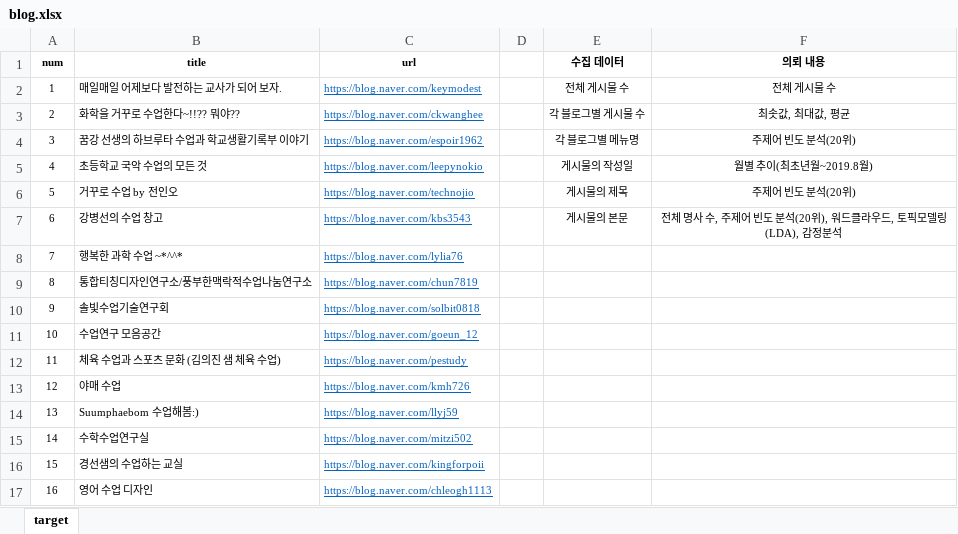
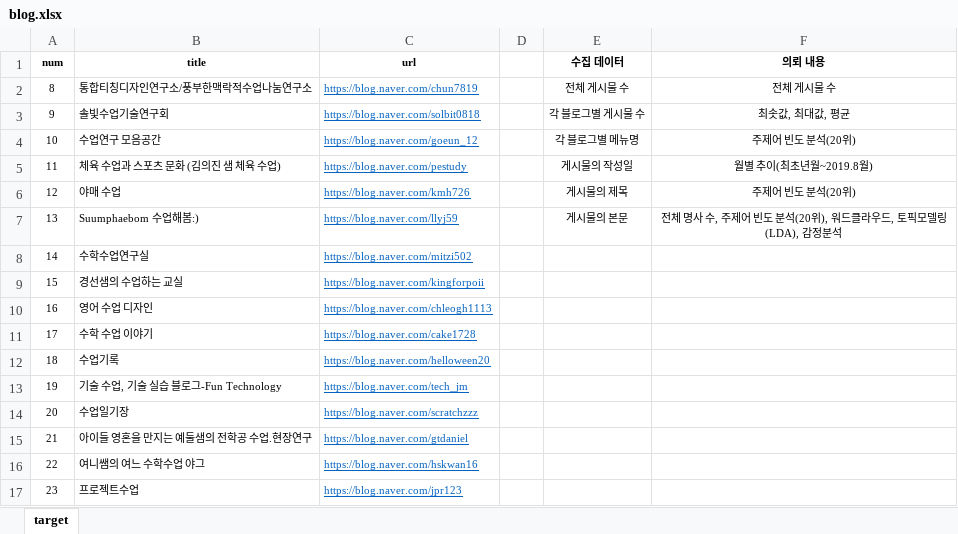
Before and after one commit to Shyunwook/naverBlogCrawl, an Excel workbook: blog.xlsx, sheet target, drawn as a sheet; only a part is shown; the shorter side is filled out with more unchanged rows; values as stored, in another font and other column widths than the file's, no borders; conditional formats not drawn; removed rows and columns are numbered as before the commit, all else as after; the diff names each change by its address in the sheet, - before the commit and + after, or states it on an @@ line.

```diff
--- a/blog.xlsx (sheet target)
+++ b/blog.xlsx (sheet target)
-row 2: 1 | 매일매일 어제보다 발전하는 교사가 되어 보자. | https://blog.naver.com/keymodest |  | 전체 게시물 수 | 전체 게시물 수
-row 3: 2 | 화학을 거꾸로 수업한다~!!?? 뭐야?? | https://blog.naver.com/ckwanghee |  | 각 블로그별 게시물 수 | 최솟값, 최대값, 평균
-row 4: 3 | 꿈강 선생의 하브루타 수업과 학교생활기록부 이야기 | https://blog.naver.com/espoir1962 |  | 각 블로그별 메뉴명 | 주제어 빈도 분석(20위)
-row 5: 4 | 초등학교 국악 수업의 모든 것 | https://blog.naver.com/leepynokio |  | 게시물의 작성일 | 월별 추이(최초년월~2019.8월)
-row 6: 5 | 거꾸로 수업 by 전인오 | https://blog.naver.com/technojio |  | 게시물의 제목 | 주제어 빈도 분석(20위)
-row 7: 6 | 강병선의 수업 창고 | https://blog.naver.com/kbs3543 |  | 게시물의 본문 | 전체 명사 수, 주제어 빈도 분석(20위), 워드클라우드, 토픽모델링(LDA), 감정분석
-row 8: 7 | 행복한 과학 수업 ~*^^* | https://blog.naver.com/lylia76
-E2 (수집 데이터): (empty)
+E2 (수집 데이터): 전체 게시물 수
-F2 (의뢰 내용): (empty)
+F2 (의뢰 내용): 전체 게시물 수
-E3 (수집 데이터): (empty)
+E3 (수집 데이터): 각 블로그별 게시물 수
-F3 (의뢰 내용): (empty)
+F3 (의뢰 내용): 최솟값, 최대값, 평균
-E4 (수집 데이터): (empty)
+E4 (수집 데이터): 각 블로그별 메뉴명
-F4 (의뢰 내용): (empty)
+F4 (의뢰 내용): 주제어 빈도 분석(20위)
-E5 (수집 데이터): (empty)
+E5 (수집 데이터): 게시물의 작성일
-F5 (의뢰 내용): (empty)
+F5 (의뢰 내용): 월별 추이(최초년월~2019.8월)
-E6 (수집 데이터): (empty)
+E6 (수집 데이터): 게시물의 제목
-F6 (의뢰 내용): (empty)
+F6 (의뢰 내용): 주제어 빈도 분석(20위)
-E7 (수집 데이터): (empty)
+E7 (수집 데이터): 게시물의 본문
-F7 (의뢰 내용): (empty)
+F7 (의뢰 내용): 전체 명사 수, 주제어 빈도 분석(20위), 워드클라우드, 토픽모델링(LDA), 감정분석
```
Also changed, not shown: 2 other files.
